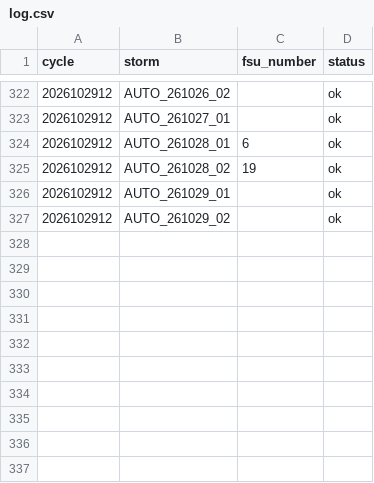
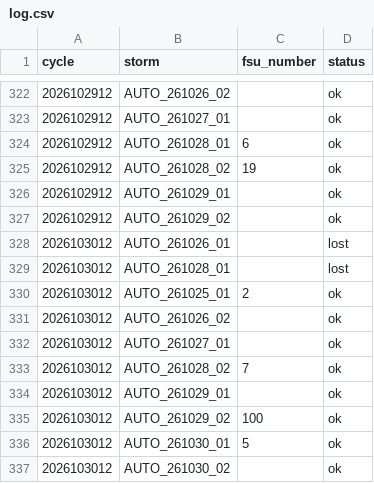
Before and after one commit to jkrek17/cyclone, a CSV file: cyclone_phase_space/realtime/data/log.csv, drawn as a sheet; only a part is shown, gaps mark what is left out.

```diff
--- a/cyclone_phase_space/realtime/data/log.csv
+++ b/cyclone_phase_space/realtime/data/log.csv
@@ -327 +327,11 @@ cycle,storm,fsu_number,status
 2026102912,AUTO_261029_02,,ok
+2026103012,AUTO_261026_01,,lost
+2026103012,AUTO_261028_01,,lost
+2026103012,AUTO_261025_01,2,ok
+2026103012,AUTO_261026_02,,ok
+2026103012,AUTO_261027_01,,ok
+2026103012,AUTO_261028_02,7,ok
+2026103012,AUTO_261029_01,,ok
+2026103012,AUTO_261029_02,100,ok
+2026103012,AUTO_261030_01,5,ok
+2026103012,AUTO_261030_02,,ok
```
Also changed, not shown: 42 other files.
